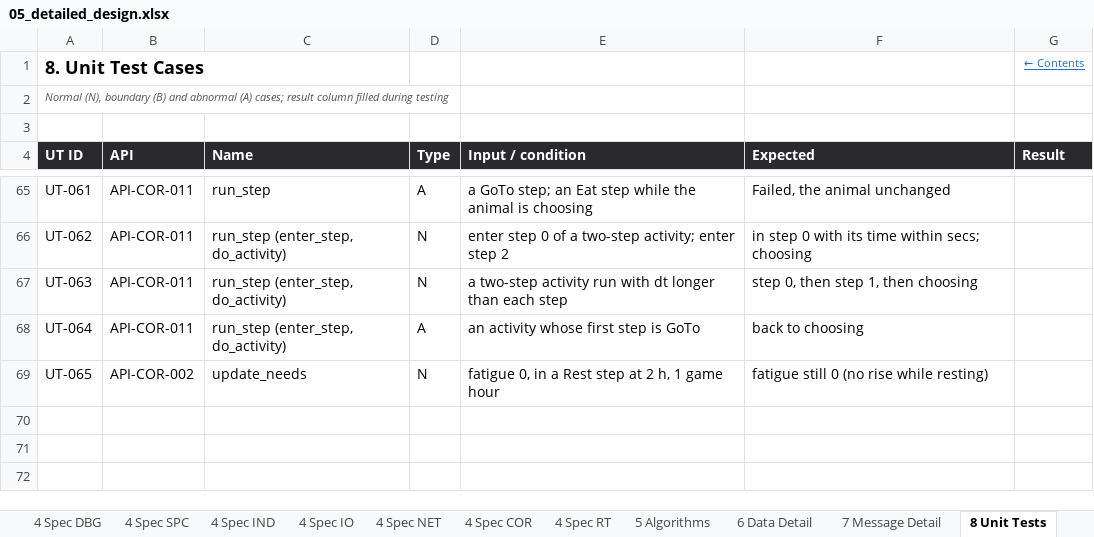
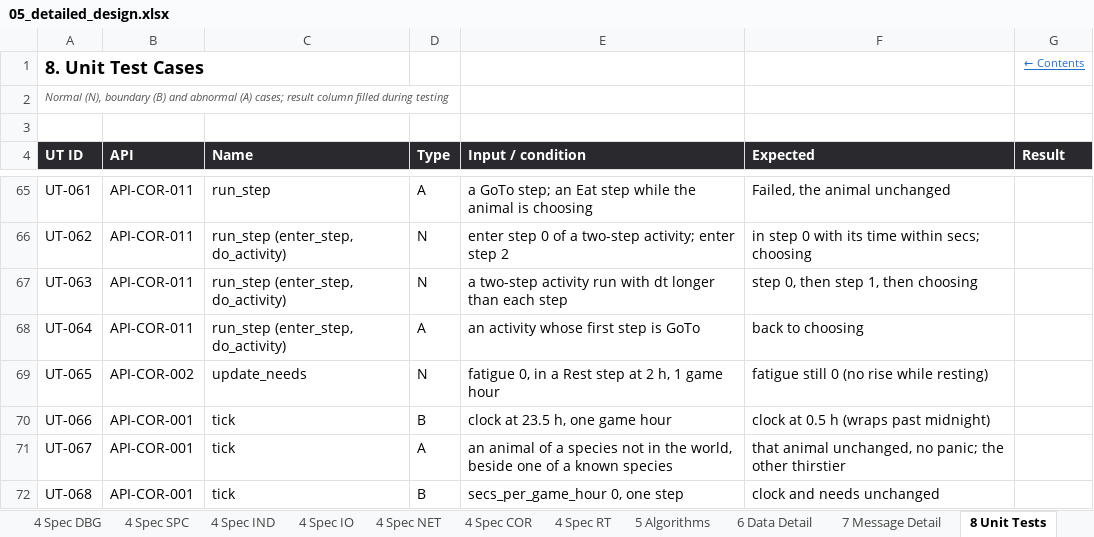
Before and after one commit to Heryk13/noetic, an Excel workbook: docs/05_detailed_design.xlsx, sheet 8 Unit Tests, drawn as a sheet; only a part is shown, gaps mark what is left out; values as stored, in another font and other column widths than the file's, no borders; the diff names each change by its address in the sheet, - before the commit and + after, or states it on an @@ line.

Commit message:
feat: add tick, which moves the clock and has every agent think and act, with UT-066 to UT-068

```diff
--- a/docs/05_detailed_design.xlsx (sheet 8 Unit Tests)
+++ b/docs/05_detailed_design.xlsx (sheet 8 Unit Tests)
+row 70: UT-066 | API-COR-001 | tick | B | clock at 23.5 h, one game hour | clock at 0.5 h (wraps past midnight)
+row 71: UT-067 | API-COR-001 | tick | A | an animal of a species not in the world, beside one of a known species | that animal unchanged, no panic; the other thirstier
+row 72: UT-068 | API-COR-001 | tick | B | secs_per_game_hour 0, one step | clock and needs unchanged
```
Also changed, not shown: sheet Revision History, sheet Cover, sheet Contents, 1 other file.
